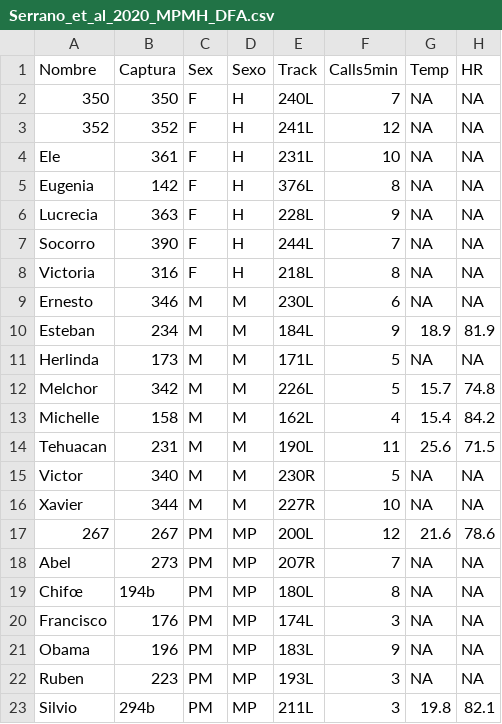
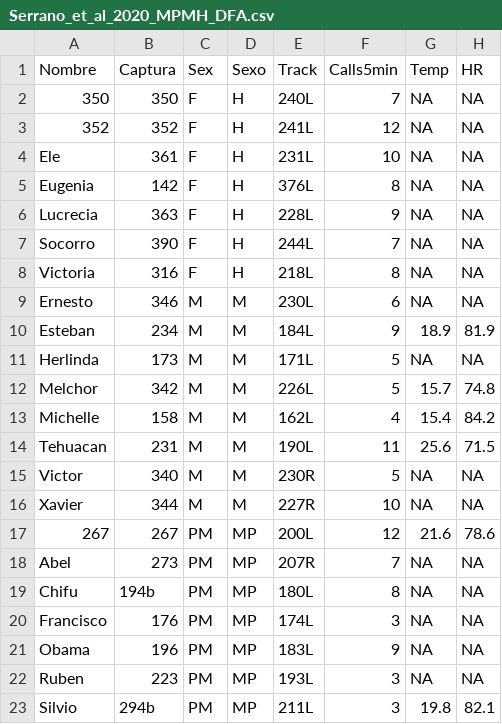
Before and after one commit to slcornett/data-analysis-replication, a CSV file: data/Serrano_et_al_2020_MPMH_DFA.csv, drawn as a sheet; only a part is shown; the diff names each change by its address in the sheet, - before the commit and + after, or states it on an @@ line.

```diff
--- a/data/Serrano_et_al_2020_MPMH_DFA.csv
+++ b/data/Serrano_et_al_2020_MPMH_DFA.csv
-A19 (Nombre): Chifœ
+A19 (Nombre): Chifu
```
Also changed, not shown: data/Serrano_et_al_2020_MPMH.csv.
